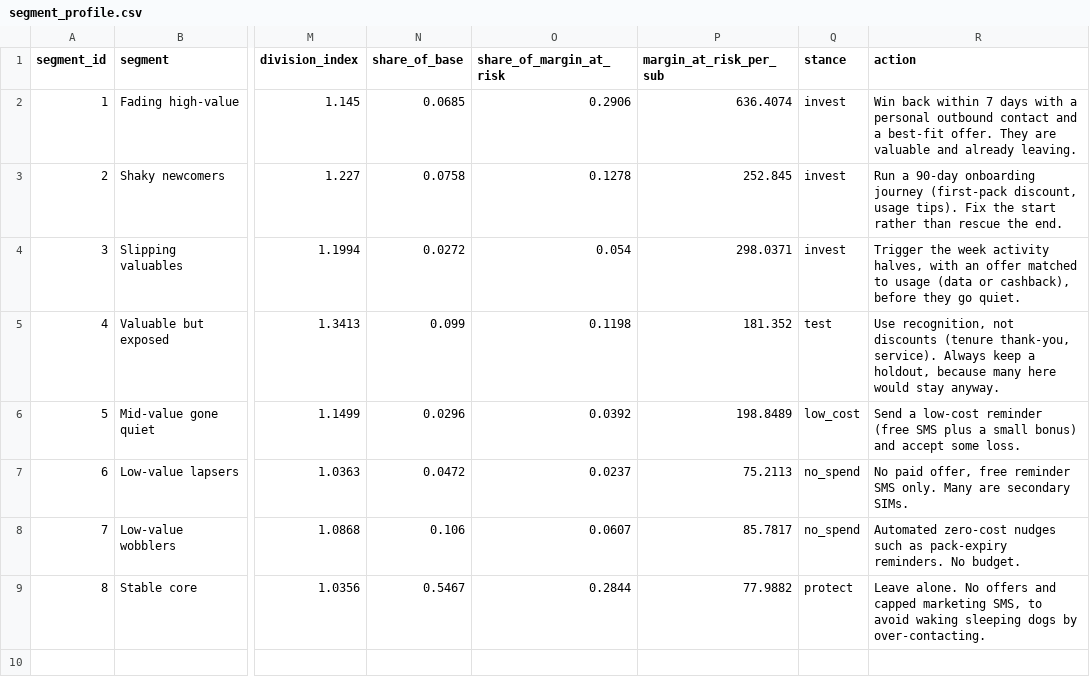
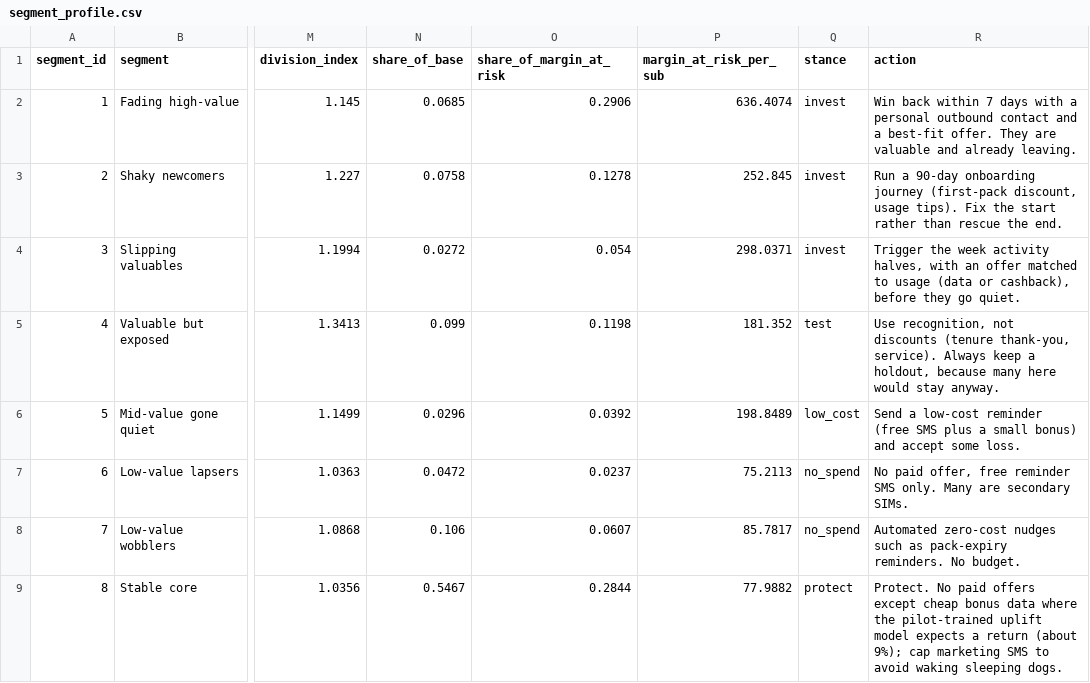
Before and after one commit to nabil-kabir/nodi-loyalty-clv, a CSV file: reports/phase4/segment_profile.csv, drawn as a sheet; only a part is shown, gaps mark what is left out; the diff names each change by its address in the sheet, - before the commit and + after, or states it on an @@ line.

```diff
--- a/reports/phase4/segment_profile.csv
+++ b/reports/phase4/segment_profile.csv
-R9 (action): Leave alone. No offers and capped marketing SMS, to avoid waking sleeping dogs by over-contacting.
+R9 (action): Protect. No paid offers except cheap bonus data where the pilot-trained uplift model expects a return (about 9%); cap marketing SMS to avoid waking sleeping dogs.
```
Also changed, not shown: reports/phase5/frontier_model.csv, reports/phase5/holdout_power.csv, 20 other files.
